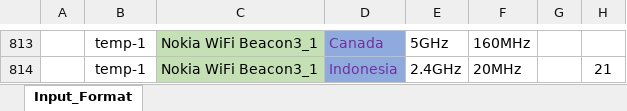
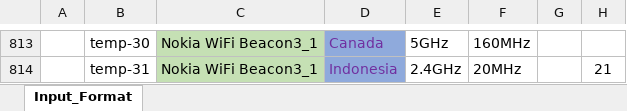
Before and after one commit to washingtonxr/testProject, an Excel workbook: dirPython/240512converExcelToJsonForLocalRRM/dirDataRaw/Input_new_format.xlsx, sheet Input_Format, drawn as a sheet; only a part is shown, gaps mark what is left out; values as stored, in another font and other column widths than the file's, no borders; the diff covers the shown part only; the diff names each change by its address in the sheet, - before the commit and + after, or states it on an @@ line.

```diff
--- a/dirPython/240512converExcelToJsonForLocalRRM/dirDataRaw/Input_new_format.xlsx (sheet Input_Format)
+++ b/dirPython/240512converExcelToJsonForLocalRRM/dirDataRaw/Input_new_format.xlsx (sheet Input_Format)
-B813: temp-1
+B813: temp-30
-B814: temp-1
+B814: temp-31
```
Also changed, not shown: other rows of this sheet.
